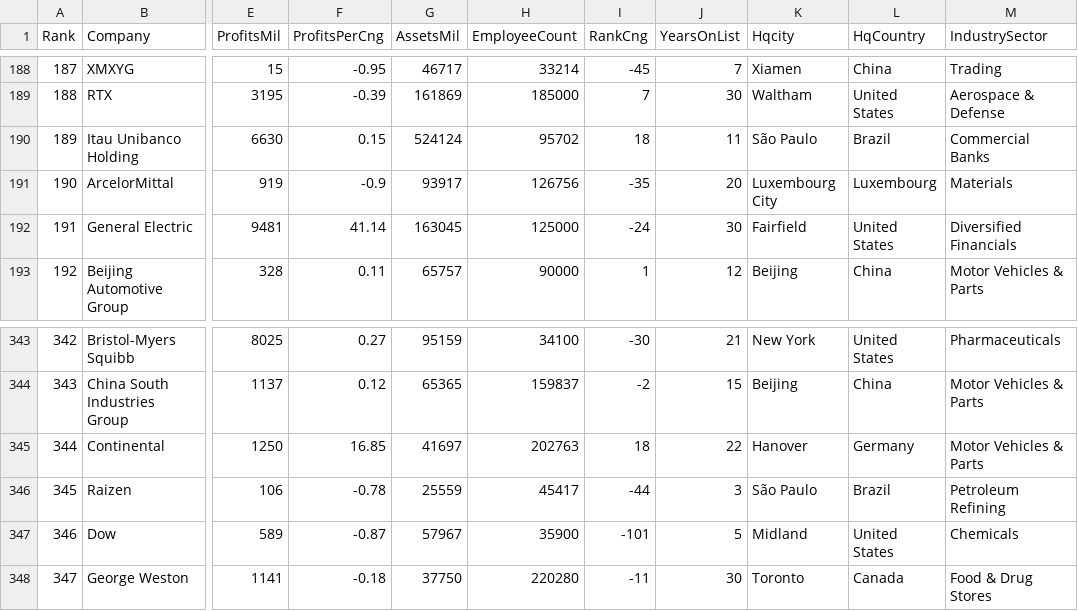
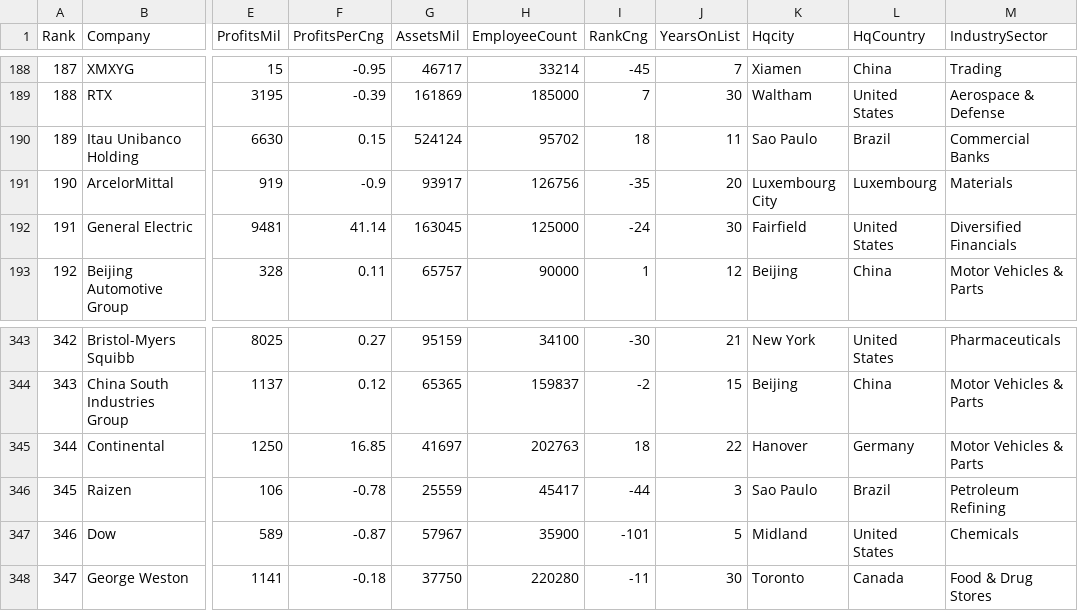
Before and after one commit to KarAnalytics/datasets, a CSV file: FortuneGlobal500_2024_cleaned.csv, drawn as a sheet; only a part is shown, gaps mark what is left out; the diff names each change by its address in the sheet, - before the commit and + after, or states it on an @@ line.

Commit message:
Add files via upload

```diff
--- a/FortuneGlobal500_2024_cleaned.csv
+++ b/FortuneGlobal500_2024_cleaned.csv
-K190 (Hqcity): São Paulo
+K190 (Hqcity): Sao Paulo
-K346 (Hqcity): São Paulo
+K346 (Hqcity): Sao Paulo
```
